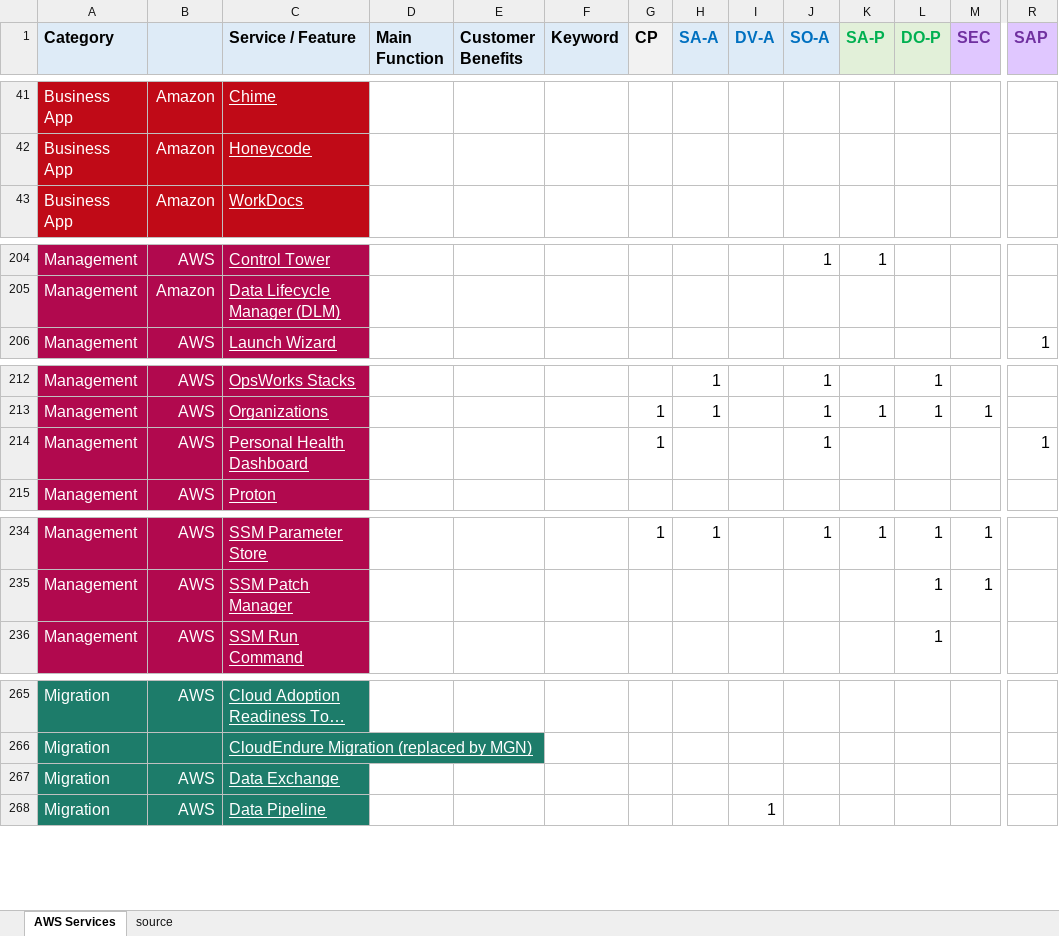
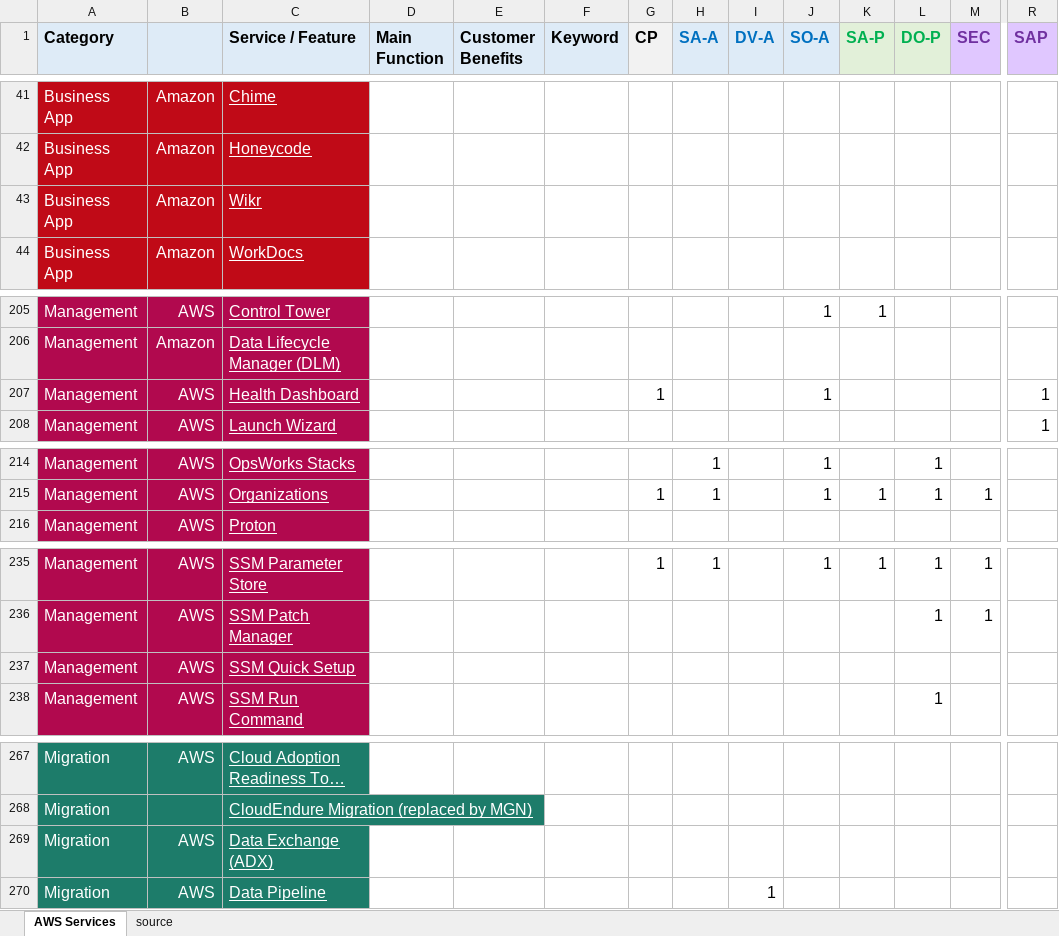
Before and after one commit to corbuno/aws-services-crib-sheet, an Excel workbook: aws-services-crib-sheet.xlsx, sheet AWS Services, drawn as a sheet; only a part is shown, gaps mark what is left out; long unchanged cells end in …; values as stored, in another font and other column widths than the file's, no borders; removed rows and columns are numbered as before the commit, all else as after; rows hold the shown columns only; the diff names each change by its address in the sheet, - before the commit and + after, or states it on an @@ line.

Commit message:
wikr

```diff
--- a/aws-services-crib-sheet.xlsx (sheet AWS Services)
+++ b/aws-services-crib-sheet.xlsx (sheet AWS Services)
+row 43: Business App | Amazon | Wikr
+row 207: Management | AWS | Health Dashboard |  |  |  | 1 |  |  | 1 |  |  |  | 1
-row 214: Management | AWS | Personal Health Dashboard |  |  |  | 1 |  |  | 1 |  |  |  | 1
+row 237: Management | AWS | SSM Quick Setup
-C269 (Service / Feature): Data Exchange
+C269 (Service / Feature): Data Exchange (ADX)
```
